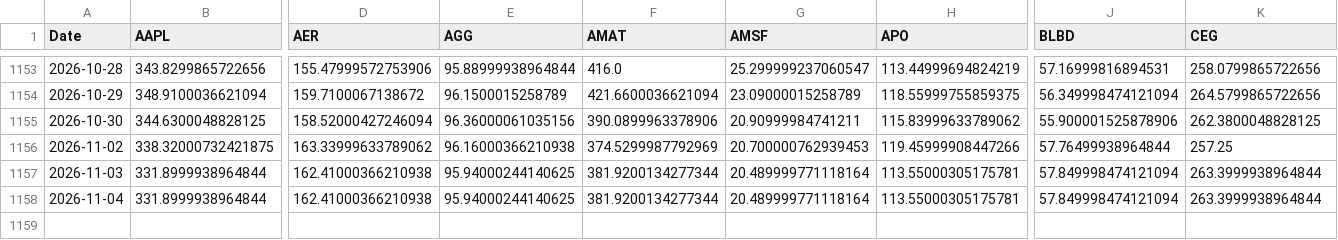
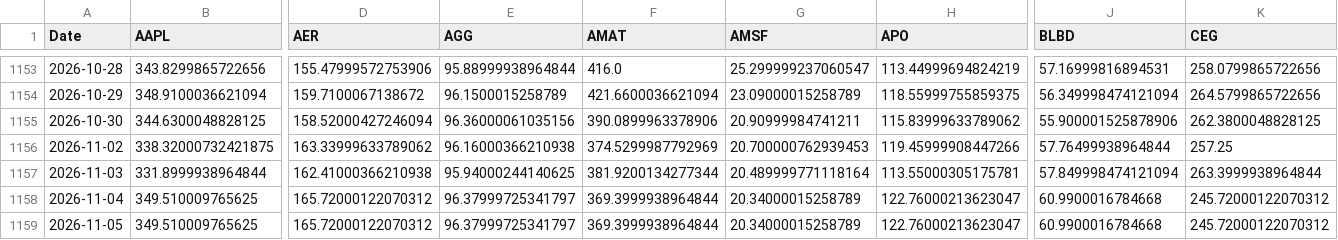
Before and after one commit to DFIC-Quant-Fund/Fund-Monitor, a CSV file: data/core/output/prices.csv, drawn as a sheet; only a part is shown, gaps mark what is left out; rows hold the shown columns only; the diff covers the shown part only; the diff names each change by its address in the sheet, - before the commit and + after, or states it on an @@ line.

```diff
--- a/data/core/output/prices.csv
+++ b/data/core/output/prices.csv
-B1158 (AAPL): 331.8999938964844
+B1158 (AAPL): 349.510009765625
-D1158 (AER): 162.41000366210938
+D1158 (AER): 165.72000122070312
-E1158 (AGG): 95.94000244140625
+E1158 (AGG): 96.37999725341797
-F1158 (AMAT): 381.9200134277344
+F1158 (AMAT): 369.3999938964844
-G1158 (AMSF): 20.489999771118164
+G1158 (AMSF): 20.34000015258789
-H1158 (APO): 113.55000305175781
+H1158 (APO): 122.76000213623047
-J1158 (BLBD): 57.849998474121094
+J1158 (BLBD): 60.9900016784668
-K1158 (CEG): 263.3999938964844
+K1158 (CEG): 245.72000122070312
+row 1159: 2026-11-05 | 349.510009765625 | 165.72000122070312 | 96.37999725341797 | 369.3999938964844 | 20.34000015258789 | 122.76000213623047 | 60.9900016784668 | 245.72000122070312
```
Also changed, not shown: 20 edited cells elsewhere in this file, data/benchmark/output/market_values.csv, data/benchmark/output/portfolio_total.csv, 11 other files.
